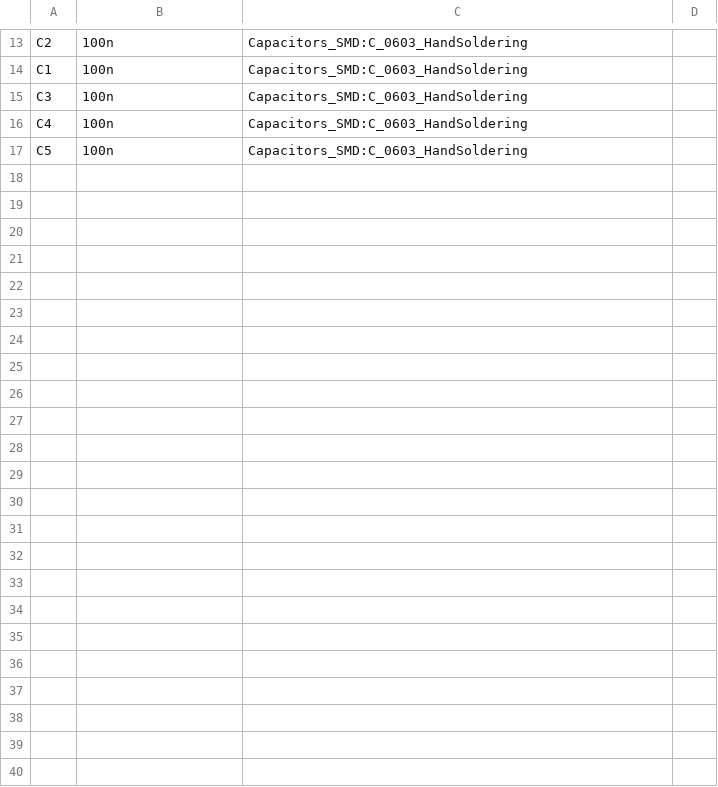
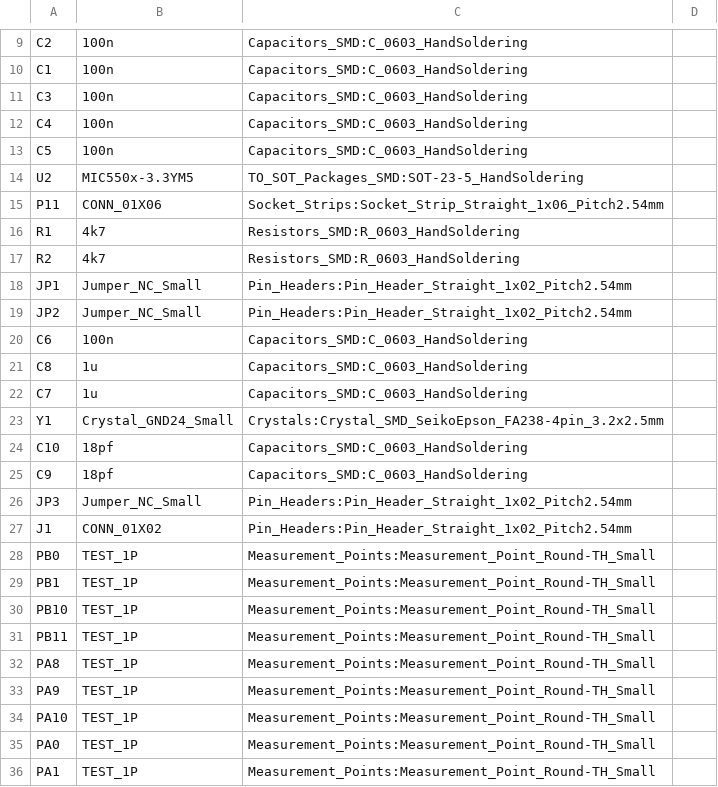
Before and after one commit to karlp/libopencm3-tests, a CSV file: hw1/hw1.csv, drawn as a sheet; only a part is shown, gaps mark what is left out; the diff covers the shown part only; the diff names each change by its address in the sheet, - before the commit and + after, or states it on an @@ line.

```diff
--- a/hw1/hw1.csv
+++ b/hw1/hw1.csv
+row 14: U2 | MIC550x-3.3YM5 | TO_SOT_Packages_SMD:SOT-23-5_HandSoldering
+row 15: P11 | CONN_01X06 | Socket_Strips:Socket_Strip_Straight_1x06_Pitch2.54mm
+row 16: R1 | 4k7 | Resistors_SMD:R_0603_HandSoldering
+row 17: R2 | 4k7 | Resistors_SMD:R_0603_HandSoldering
+row 18: JP1 | Jumper_NC_Small | Pin_Headers:Pin_Header_Straight_1x02_Pitch2.54mm
+row 19: JP2 | Jumper_NC_Small | Pin_Headers:Pin_Header_Straight_1x02_Pitch2.54mm
+row 20: C6 | 100n | Capacitors_SMD:C_0603_HandSoldering
+row 21: C8 | 1u | Capacitors_SMD:C_0603_HandSoldering
+row 22: C7 | 1u | Capacitors_SMD:C_0603_HandSoldering
+row 23: Y1 | Crystal_GND24_Small | Crystals:Crystal_SMD_SeikoEpson_FA238-4pin_3.2x2.5mm
+row 24: C10 | 18pf | Capacitors_SMD:C_0603_HandSoldering
+row 25: C9 | 18pf | Capacitors_SMD:C_0603_HandSoldering
+row 26: JP3 | Jumper_NC_Small | Pin_Headers:Pin_Header_Straight_1x02_Pitch2.54mm
+row 27: J1 | CONN_01X02 | Pin_Headers:Pin_Header_Straight_1x02_Pitch2.54mm
+row 28: PB0 | TEST_1P | Measurement_Points:Measurement_Point_Round-TH_Small
+row 29: PB1 | TEST_1P | Measurement_Points:Measurement_Point_Round-TH_Small
+row 30: PB10 | TEST_1P | Measurement_Points:Measurement_Point_Round-TH_Small
+row 31: PB11 | TEST_1P | Measurement_Points:Measurement_Point_Round-TH_Small
+row 32: PA8 | TEST_1P | Measurement_Points:Measurement_Point_Round-TH_Small
+row 33: PA9 | TEST_1P | Measurement_Points:Measurement_Point_Round-TH_Small
+row 34: PA10 | TEST_1P | Measurement_Points:Measurement_Point_Round-TH_Small
+row 35: PA0 | TEST_1P | Measurement_Points:Measurement_Point_Round-TH_Small
+row 36: PA1 | TEST_1P | Measurement_Points:Measurement_Point_Round-TH_Small
```
Also changed, not shown: 4 removed rows and 3 edited cells elsewhere in this file, 5 other files.
